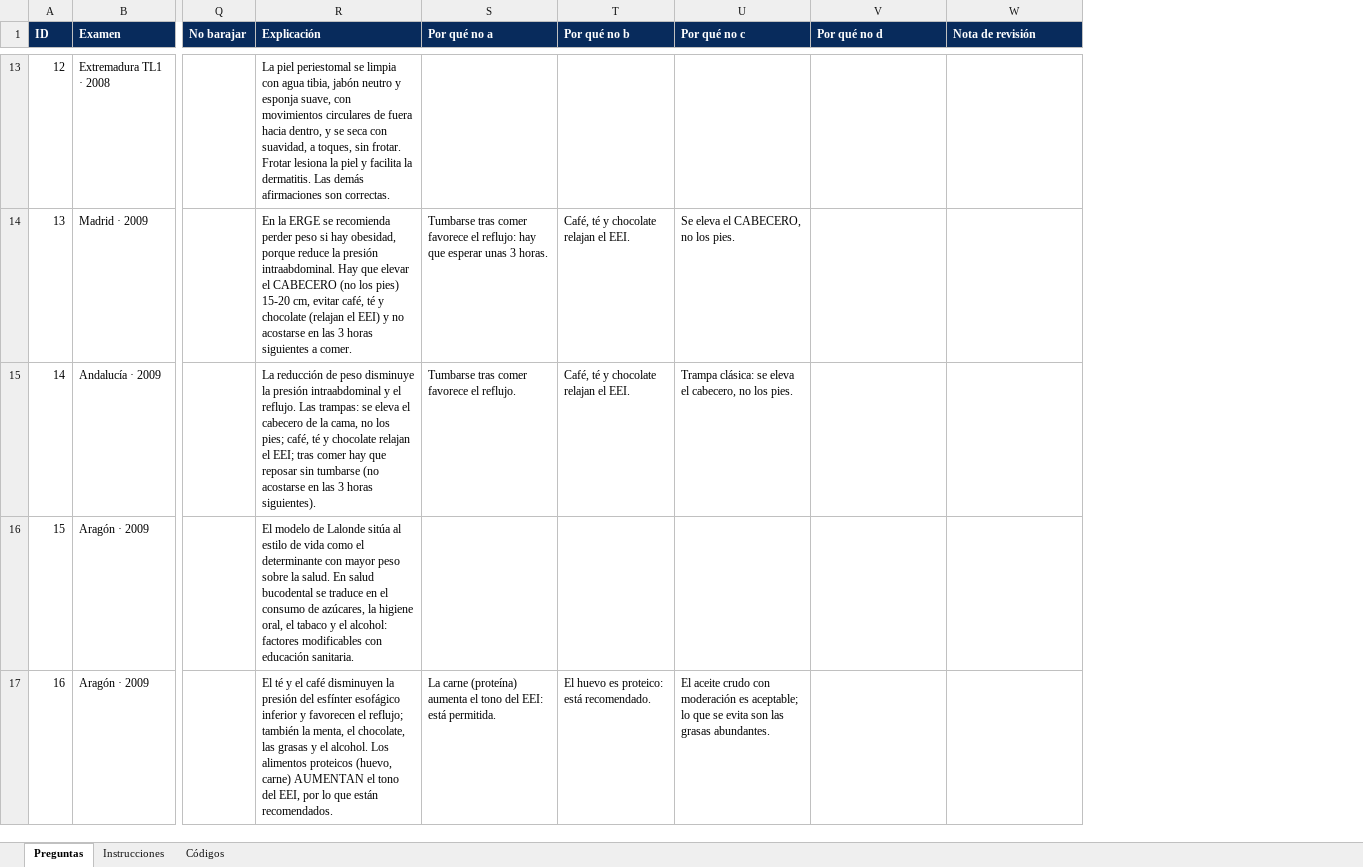
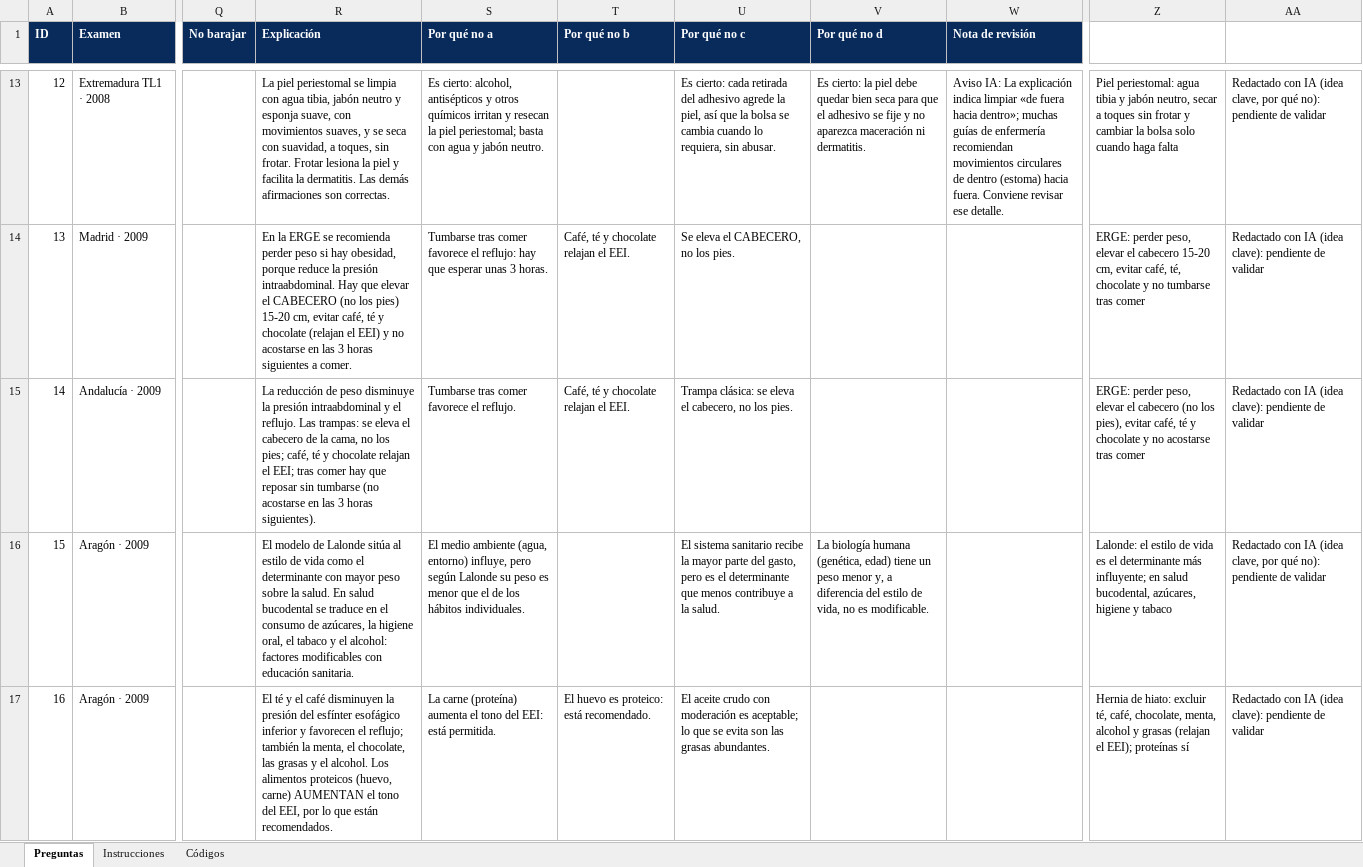
Before and after one commit to amtorresp/opolab, an Excel workbook: datos/digestivo/preguntas_digestivo.xlsx, sheet Preguntas, drawn as a sheet; only a part is shown, gaps mark what is left out; values as stored, in another font and other column widths than the file's, no borders; the diff covers the shown part only; the diff names each change by its address in the sheet, - before the commit and + after, or states it on an @@ line.

```diff
--- a/datos/digestivo/preguntas_digestivo.xlsx (sheet Preguntas)
+++ b/datos/digestivo/preguntas_digestivo.xlsx (sheet Preguntas)
+column Z (Idea clave), rows 13-17: Piel periestomal: agua tibia y jabón neutro, secar a toques sin frotar y cambiar la bolsa solo cuando haga falta | ERGE: perder peso, elevar el cabecero 15-20 cm, evitar café, té, chocolate y no tumbarse tras comer | ERGE: perder peso, elevar el cabecero (no los pies), evitar café, té y chocolate y no acostarse tras comer | Lalonde: el estilo de vida es el determinante más influyente; en salud bucodental, azúcares, higiene y tabaco | Hernia de hiato: excluir té, café, chocolate, menta, alcohol y grasas (relajan el EEI); proteínas sí
+column AA (Origen de los textos nuevos), rows 13-17: Redactado con IA (idea clave, por qué no): pendiente de validar | Redactado con IA (idea clave): pendiente de validar | Redactado con IA (idea clave): pendiente de validar | Redactado con IA (idea clave, por qué no): pendiente de validar | Redactado con IA (idea clave): pendiente de validar
-R13 (Explicación): …con movimientos circulares de fuera hacia dentro, y se…
+R13 (Explicación): …con movimientos suaves, y se…
-S13 (Por qué no a): (empty)
+S13 (Por qué no a): Es cierto: alcohol, antisépticos y otros químicos irritan y resecan la piel periestomal; basta con agua y jabón neutro.
-U13 (Por qué no c): (empty)
+U13 (Por qué no c): Es cierto: cada retirada del adhesivo agrede la piel, así que la bolsa se cambia cuando lo requiera, sin abusar.
-V13 (Por qué no d): (empty)
+V13 (Por qué no d): Es cierto: la piel debe quedar bien seca para que el adhesivo se fije y no aparezca maceración ni dermatitis.
-W13 (Nota de revisión): (empty)
+W13 (Nota de revisión): Aviso IA: La explicación indica limpiar «de fuera hacia dentro»; muchas guías de enfermería recomiendan movimientos circulares de dentro (estoma) hacia fuera. Conviene revisar ese detalle.
-S16 (Por qué no a): (empty)
+S16 (Por qué no a): El medio ambiente (agua, entorno) influye, pero según Lalonde su peso es menor que el de los hábitos individuales.
-U16 (Por qué no c): (empty)
+U16 (Por qué no c): El sistema sanitario recibe la mayor parte del gasto, pero es el determinante que menos contribuye a la salud.
-V16 (Por qué no d): (empty)
+V16 (Por qué no d): La biología humana (genética, edad) tiene un peso menor y, a diferencia del estilo de vida, no es modificable.
```
Also changed, not shown: 834 edited cells elsewhere in this sheet, 7 other files.
